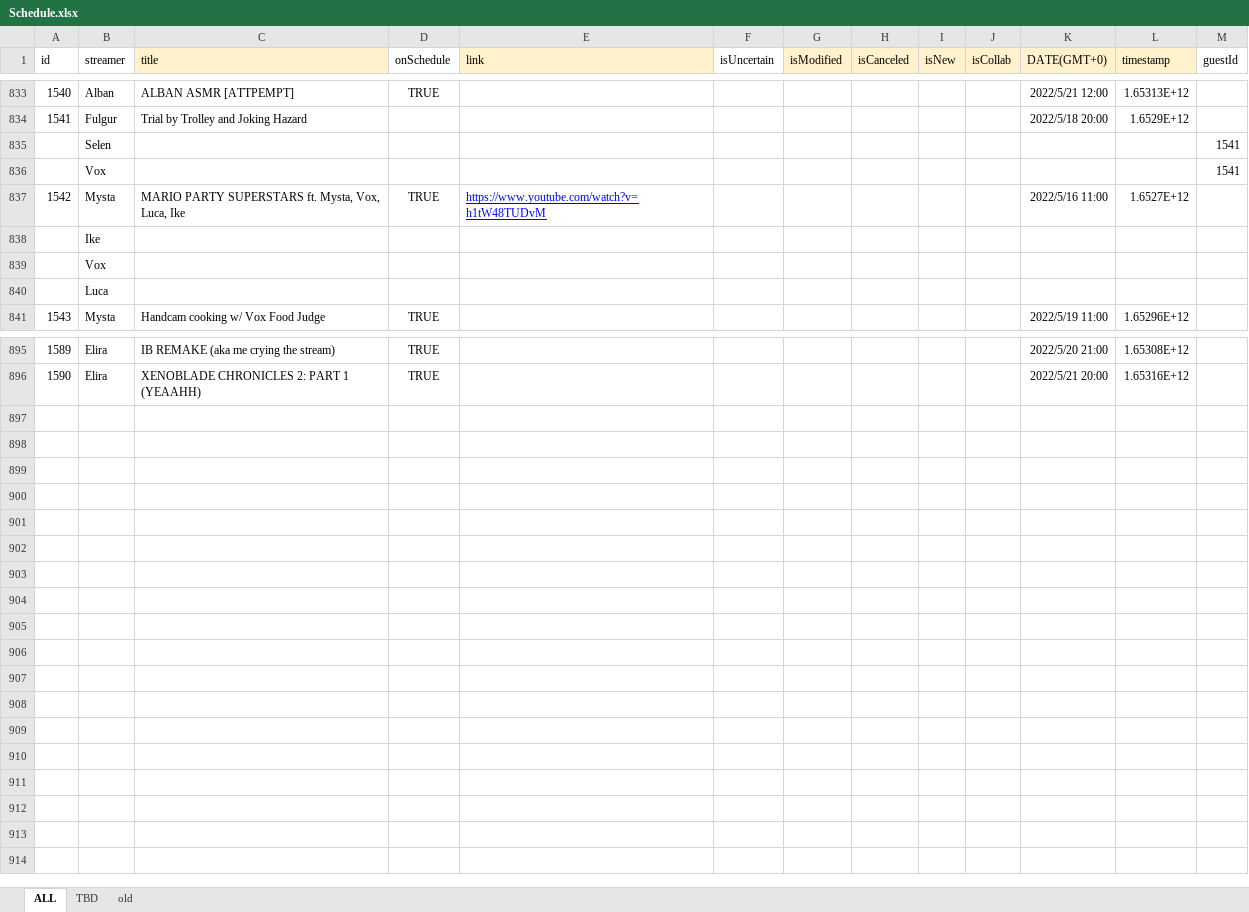
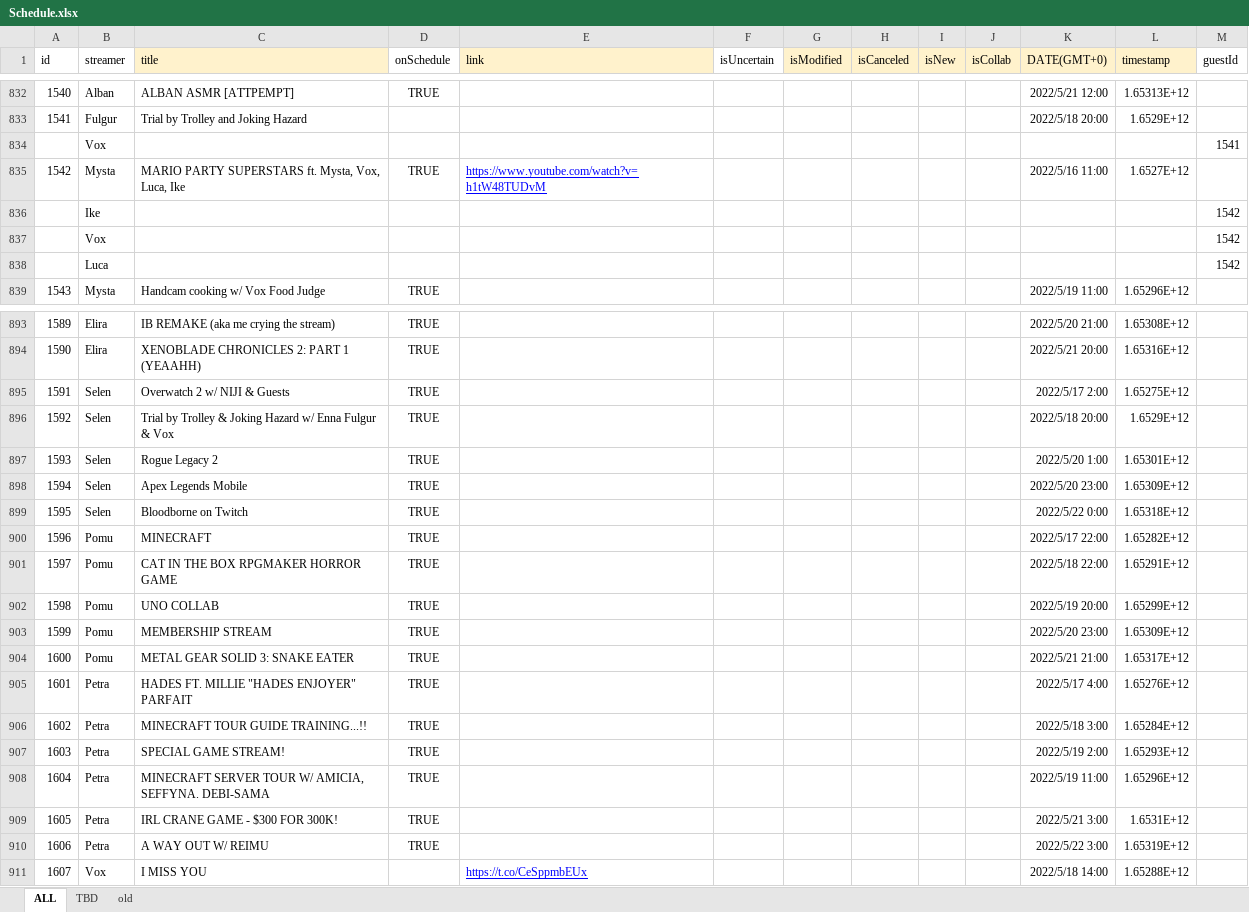
Before and after one commit to v4724/nijisanji-schedule, an Excel workbook: docs/assets/docs/Schedule.xlsx, sheet ALL, drawn as a sheet; only a part is shown, gaps mark what is left out; values as stored, in another font and other column widths than the file's, no borders; charts and pictures not drawn; removed rows and columns are numbered as before the commit, all else as after; the diff covers the shown part only; the diff names each change by its address in the sheet, - before the commit and + after, or states it on an @@ line.

Commit message:
update schedule

```diff
--- a/docs/assets/docs/Schedule.xlsx (sheet ALL)
+++ b/docs/assets/docs/Schedule.xlsx (sheet ALL)
-row 835:  | Selen |  |  |  |  |  |  |  |  |  |  | 1541
-M836:M838 (guestId): (empty)
+M836:M838 (guestId): 1542
+row 895: 1591 | Selen | Overwatch 2 w/ NIJI & Guests | TRUE |  |  |  |  |  |  | 2022/5/17 2:00 | 1.65275E+12
+row 896: 1592 | Selen | Trial by Trolley & Joking Hazard w/ Enna Fulgur & Vox | TRUE |  |  |  |  |  |  | 2022/5/18 20:00 | 1.6529E+12
+row 897: 1593 | Selen | Rogue Legacy 2 | TRUE |  |  |  |  |  |  | 2022/5/20 1:00 | 1.65301E+12
+row 898: 1594 | Selen | Apex Legends Mobile | TRUE |  |  |  |  |  |  | 2022/5/20 23:00 | 1.65309E+12
+row 899: 1595 | Selen | Bloodborne on Twitch | TRUE |  |  |  |  |  |  | 2022/5/22 0:00 | 1.65318E+12
+row 900: 1596 | Pomu | MINECRAFT | TRUE |  |  |  |  |  |  | 2022/5/17 22:00 | 1.65282E+12
+row 901: 1597 | Pomu | CAT IN THE BOX RPGMAKER HORROR GAME | TRUE |  |  |  |  |  |  | 2022/5/18 22:00 | 1.65291E+12
+row 902: 1598 | Pomu | UNO COLLAB | TRUE |  |  |  |  |  |  | 2022/5/19 20:00 | 1.65299E+12
+row 903: 1599 | Pomu | MEMBERSHIP STREAM | TRUE |  |  |  |  |  |  | 2022/5/20 23:00 | 1.65309E+12
+row 904: 1600 | Pomu | METAL GEAR SOLID 3: SNAKE EATER | TRUE |  |  |  |  |  |  | 2022/5/21 21:00 | 1.65317E+12
+row 905: 1601 | Petra | HADES FT. MILLIE "HADES ENJOYER" PARFAIT | TRUE |  |  |  |  |  |  | 2022/5/17 4:00 | 1.65276E+12
+row 906: 1602 | Petra | MINECRAFT TOUR GUIDE TRAINING...!! | TRUE |  |  |  |  |  |  | 2022/5/18 3:00 | 1.65284E+12
+row 907: 1603 | Petra | SPECIAL GAME STREAM! | TRUE |  |  |  |  |  |  | 2022/5/19 2:00 | 1.65293E+12
+row 908: 1604 | Petra | MINECRAFT SERVER TOUR W/ AMICIA, SEFFYNA. DEBI-SAMA | TRUE |  |  |  |  |  |  | 2022/5/19 11:00 | 1.65296E+12
+row 909: 1605 | Petra | IRL CRANE GAME - $300 FOR 300K! | TRUE |  |  |  |  |  |  | 2022/5/21 3:00 | 1.6531E+12
+row 910: 1606 | Petra | A WAY OUT W/ REIMU | TRUE |  |  |  |  |  |  | 2022/5/22 3:00 | 1.65319E+12
+row 911: 1607 | Vox | I MISS YOU |  | https://t.co/CeSppmbEUx |  |  |  |  |  | 2022/5/18 14:00 | 1.65288E+12
```
Also changed, not shown: 1 removed row elsewhere in this sheet, sheet TBD, formulas that keep their value, src/assets/docs/Schedule.xlsx, 6 other files.
